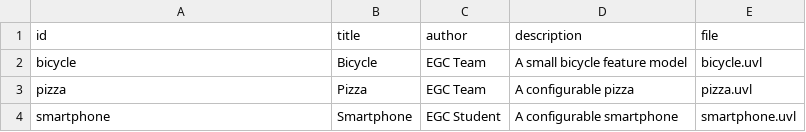
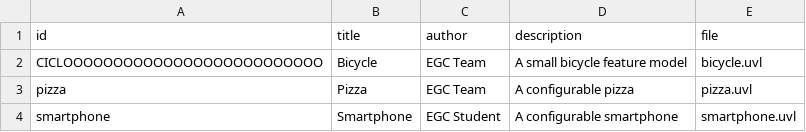
Before and after one commit to Colanin3/minireto-01-uvl-cicd, a CSV file: catalog.csv, drawn as a sheet.

Commit message:
Update bicycle ID in catalog.csv

```diff
--- a/catalog.csv
+++ b/catalog.csv
@@ -1,3 +1,3 @@
 id,title,author,description,file
-bicycle,Bicycle,EGC Team,A small bicycle feature model,bicycle.uvl
+CICLOOOOOOOOOOOOOOOOOOOOOOOOOO,Bicycle,EGC Team,A small bicycle feature model,bicycle.uvl
 pizza,Pizza,EGC Team,A configurable pizza,pizza.uvl
```
